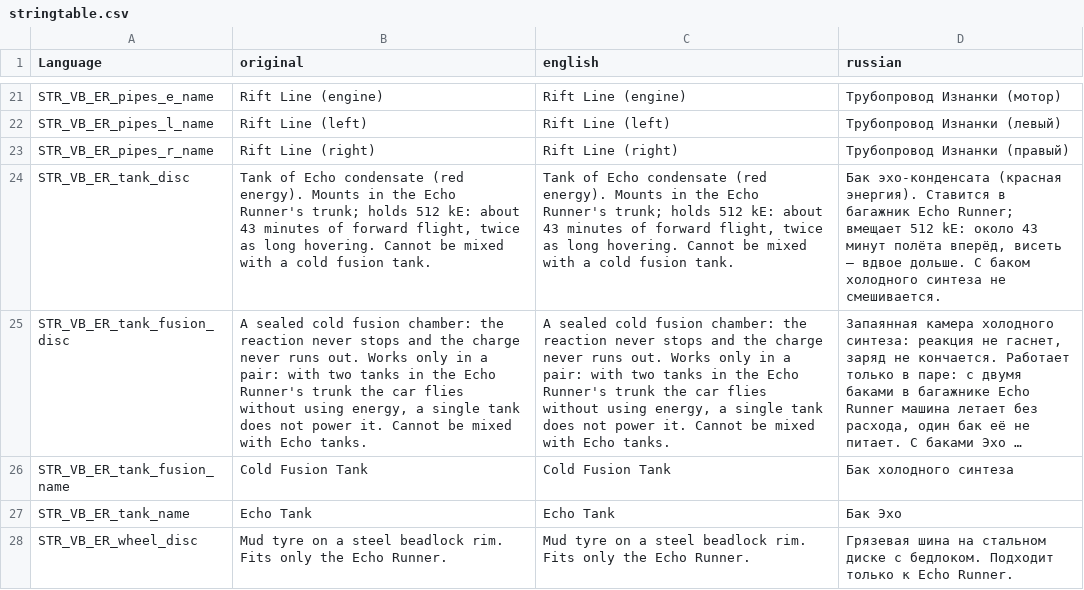
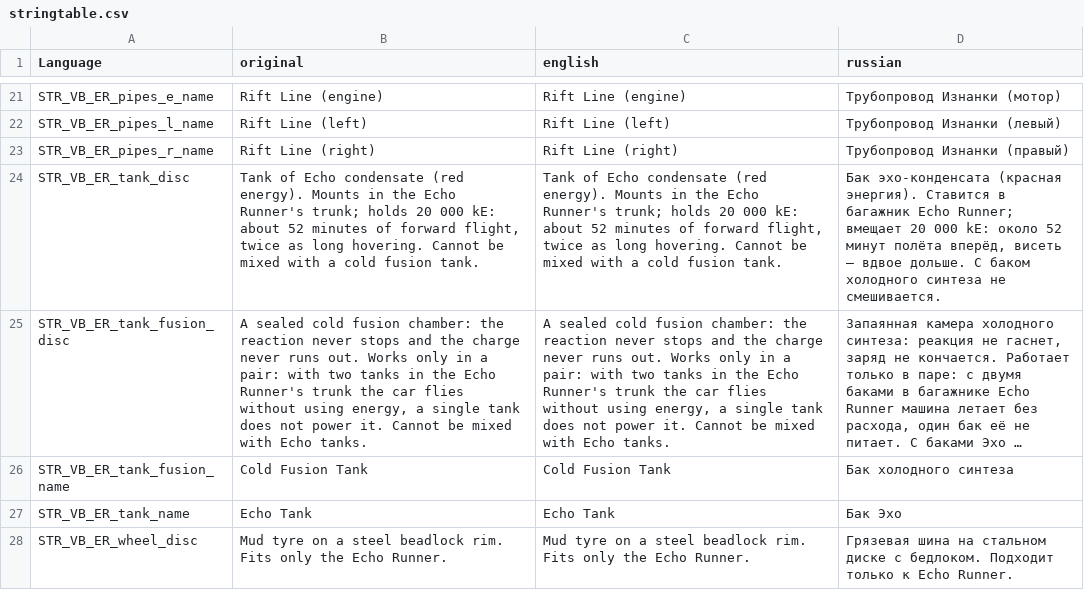
Before and after one commit to VoiceBoyce/DayZavr-Edit, a CSV file: modding/mods_vb_vehicles/mod_vb_EchoRunner/VB_EchoRunner/stringtable.csv, drawn as a sheet; only a part is shown, gaps mark what is left out; long unchanged cells end in …; the diff names each change by its address in the sheet, - before the commit and + after, or states it on an @@ line.

```diff
--- a/modding/mods_vb_vehicles/mod_vb_EchoRunner/VB_EchoRunner/stringtable.csv
+++ b/modding/mods_vb_vehicles/mod_vb_EchoRunner/VB_EchoRunner/stringtable.csv
-B24 (original): …trunk; holds 512 kE: about 43 minutes of…
+B24 (original): …trunk; holds 20 000 kE: about 52 minutes of…
-C24 (english): …trunk; holds 512 kE: about 43 minutes of…
+C24 (english): …trunk; holds 20 000 kE: about 52 minutes of…
-D24 (russian): …Runner; вмещает 512 kE: около 43 минут полёта…
+D24 (russian): …Runner; вмещает 20 000 kE: около 52 минут полёта…
```
Also changed, not shown: modding/mod_vb_Echo/VB_EchoBase/stringtable.csv, modding/mod_vb_Echo/VB_EchoCore/stringtable.csv, 23 other files.
